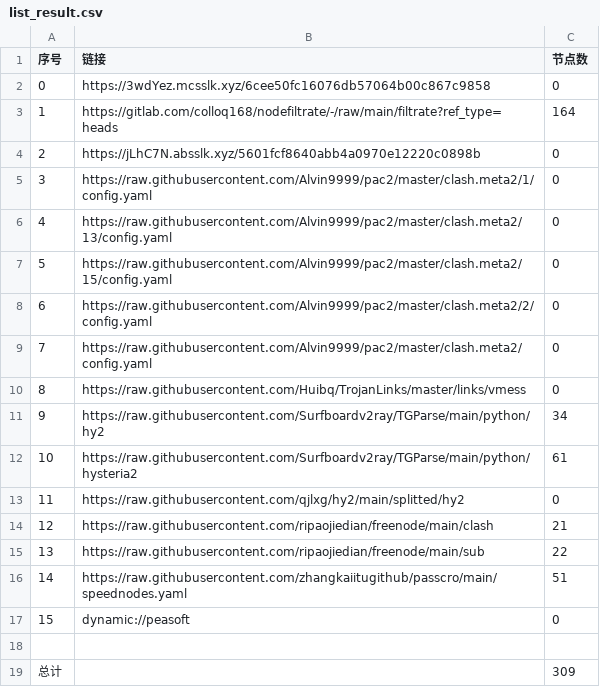
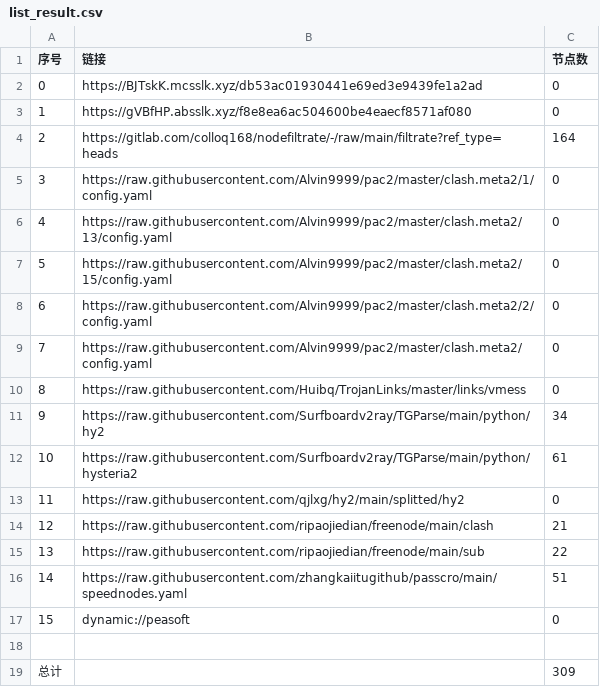
Before and after one commit to yg8080/AutoMergePublicNodes, a CSV file: list_result.csv, drawn as a sheet.

```diff
--- a/list_result.csv
+++ b/list_result.csv
@@ -1,5 +1,5 @@
 序号,链接,节点数
-0,https://3wdYez.mcsslk.xyz/6cee50fc16076db57064b00c867c9858,0
-1,https://gitlab.com/colloq168/nodefiltrate/-/raw/main/filtrate?ref_type=heads,164
-2,https://jLhC7N.absslk.xyz/5601fcf8640abb4a0970e12220c0898b,0
+0,https://BJTskK.mcsslk.xyz/db53ac01930441e69ed3e9439fe1a2ad,0
+1,https://gVBfHP.absslk.xyz/f8e8ea6ac504600be4eaecf8571af080,0
+2,https://gitlab.com/colloq168/nodefiltrate/-/raw/main/filtrate?ref_type=heads,164
 3,https://raw.githubusercontent.com/Alvin9999/pac2/master/clash.meta2/1/config.yaml,0
```
Also changed, not shown: 22 other files.
